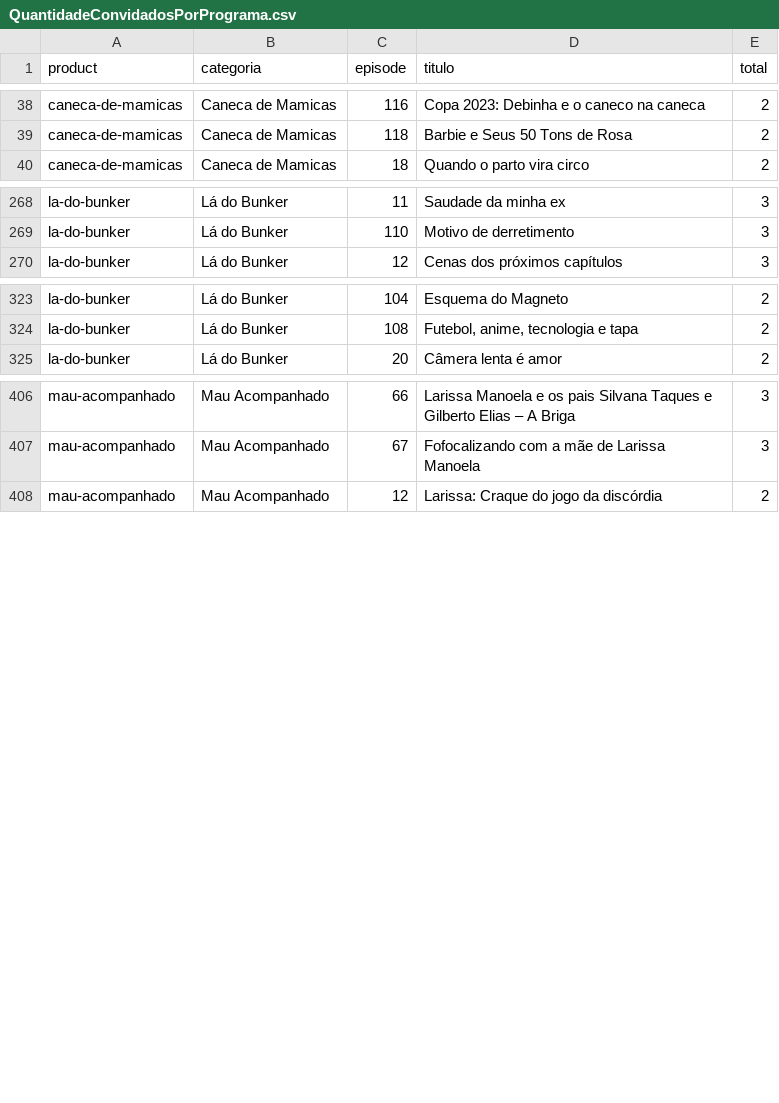
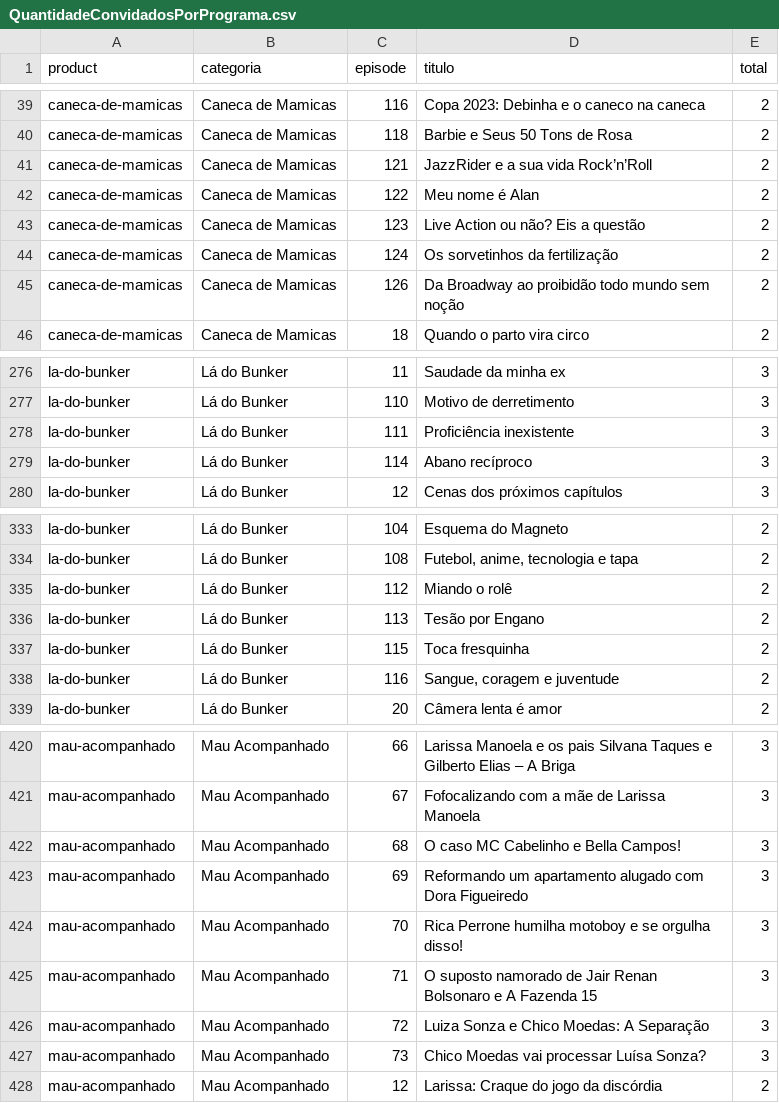
Before and after one commit to lucashpmelo/node-terminus, a CSV file: src/data/csv/QuantidadeConvidadosPorPrograma.csv, drawn as a sheet; only a part is shown, gaps mark what is left out; the diff covers the shown part only.

```diff
--- a/src/data/csv/QuantidadeConvidadosPorPrograma.csv
+++ b/src/data/csv/QuantidadeConvidadosPorPrograma.csv
@@ -39,2 +40,7 @@
 "caneca-de-mamicas","Caneca de Mamicas","118","Barbie e Seus 50 Tons de Rosa",2
+"caneca-de-mamicas","Caneca de Mamicas","121","JazzRider e a sua vida Rock’n’Roll",2
+"caneca-de-mamicas","Caneca de Mamicas","122","Meu nome é Alan",2
+"caneca-de-mamicas","Caneca de Mamicas","123","Live Action ou não? Eis a questão",2
+"caneca-de-mamicas","Caneca de Mamicas","124","Os sorvetinhos da fertilização",2
+"caneca-de-mamicas","Caneca de Mamicas","126","Da Broadway ao proibidão todo mundo sem noção",2
 "caneca-de-mamicas","Caneca de Mamicas","18","Quando o parto vira circo",2
@@ -269,2 +277,4 @@
 "la-do-bunker","Lá do Bunker","110","Motivo de derretimento",3
+"la-do-bunker","Lá do Bunker","111","Proficiência inexistente",3
+"la-do-bunker","Lá do Bunker","114","Abano recíproco",3
 "la-do-bunker","Lá do Bunker","12","Cenas dos próximos capítulos",3
@@ -324,2 +334,6 @@
 "la-do-bunker","Lá do Bunker","108","Futebol, anime, tecnologia e tapa",2
+"la-do-bunker","Lá do Bunker","112","Miando o rolê",2
+"la-do-bunker","Lá do Bunker","113","Tesão por Engano",2
+"la-do-bunker","Lá do Bunker","115","Toca fresquinha",2
+"la-do-bunker","Lá do Bunker","116","Sangue, coragem e juventude",2
 "la-do-bunker","Lá do Bunker","20","Câmera lenta é amor",2
@@ -407,2 +421,8 @@
 "mau-acompanhado","Mau Acompanhado","67","Fofocalizando com a mãe de Larissa Manoela",3
+"mau-acompanhado","Mau Acompanhado","68","O caso MC Cabelinho e Bella Campos!",3
+"mau-acompanhado","Mau Acompanhado","69","Reformando um apartamento alugado com Dora Figueiredo",3
+"mau-acompanhado","Mau Acompanhado","70","Rica Perrone humilha motoboy e se orgulha disso!",3
+"mau-acompanhado","Mau Acompanhado","71","O suposto namorado de Jair Renan Bolsonaro e A Fazenda 15",3
+"mau-acompanhado","Mau Acompanhado","72","Luiza Sonza e Chico Moedas: A Separação",3
+"mau-acompanhado","Mau Acompanhado","73","Chico Moedas vai processar Luísa Sonza?",3
 "mau-acompanhado","Mau Acompanhado","12","Larissa: Craque do jogo da discórdia",2
```
Also changed, not shown: 12 added rows, 1 moved row and 1 edited cell elsewhere in this file, src/data/csv/ConvidadosPorCategoria.csv, src/data/csv/ConvidadosPorParticipacoes.csv, 5 other files.
